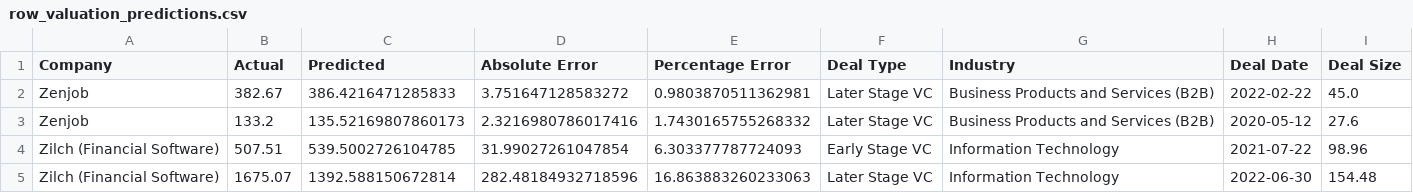
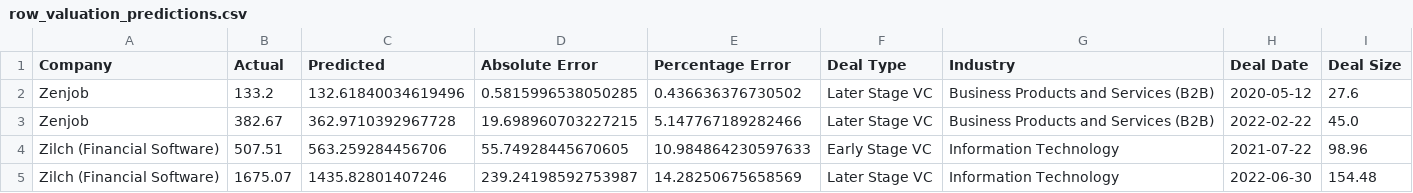
Before and after one commit to yassertahir/FAIM_Final, a CSV file: row_valuation_predictions.csv, drawn as a sheet.

```diff
--- a/row_valuation_predictions.csv
+++ b/row_valuation_predictions.csv
@@ -1,5 +1,5 @@
 Company,Actual,Predicted,Absolute Error,Percentage Error,Deal Type,Industry,Deal Date,Deal Size
-Zenjob,382.67,386.4216471285833,3.751647128583272,0.9803870511362981,Later Stage VC,Business Products and Services (B2B),2022-02-22,45.0
-Zenjob,133.2,135.52169807860173,2.3216980786017416,1.7430165755268332,Later Stage VC,Business Products and Services (B2B),2020-05-12,27.6
-Zilch (Financial Software),507.51,539.5002726104785,31.99027261047854,6.303377787724093,Early Stage VC,Information Technology,2021-07-22,98.96
-Zilch (Financial Software),1675.07,1392.588150672814,282.48184932718596,16.863883260233063,Later Stage VC,Information Technology,2022-06-30,154.48
+Zenjob,133.2,132.61840034619496,0.5815996538050285,0.436636376730502,Later Stage VC,Business Products and Services (B2B),2020-05-12,27.6
+Zenjob,382.67,362.9710392967728,19.698960703227215,5.147767189282466,Later Stage VC,Business Products and Services (B2B),2022-02-22,45.0
+Zilch (Financial Software),507.51,563.259284456706,55.74928445670605,10.984864230597633,Early Stage VC,Information Technology,2021-07-22,98.96
+Zilch (Financial Software),1675.07,1435.82801407246,239.24198592753987,14.28250675658569,Later Stage VC,Information Technology,2022-06-30,154.48
```
Also changed, not shown: 3 other files.
